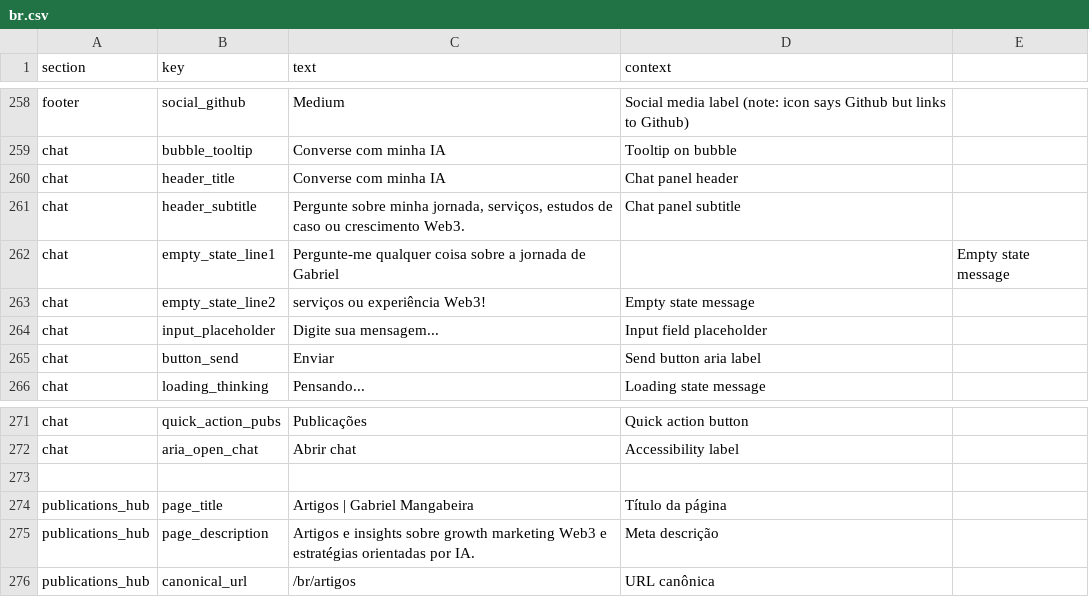
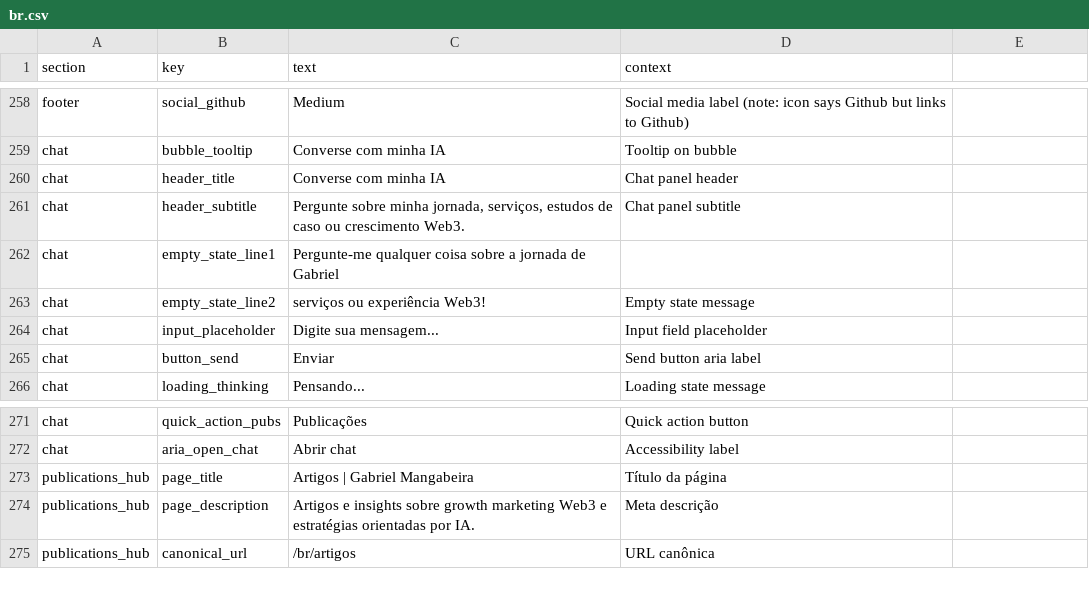
Before and after one commit to gogrowth-co/mangabeira, a CSV file: public/translations/br.csv, drawn as a sheet; only a part is shown, gaps mark what is left out; the diff names each change by its address in the sheet, - before the commit and + after, or states it on an @@ line.

```diff
--- a/public/translations/br.csv
+++ b/public/translations/br.csv
-E262: Empty state message
+E262: (empty)
-row 273: (empty)
```
Also changed, not shown: public/translations/es.csv, 1 other file.
